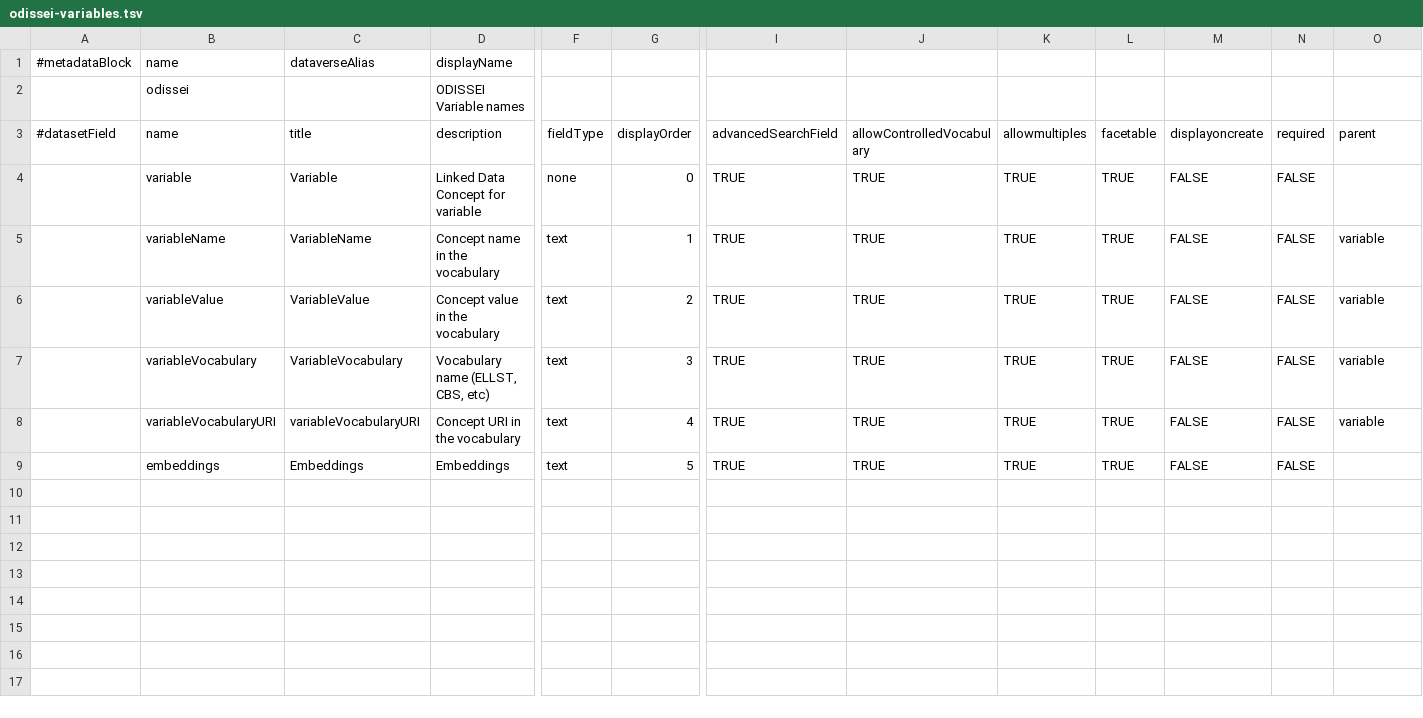
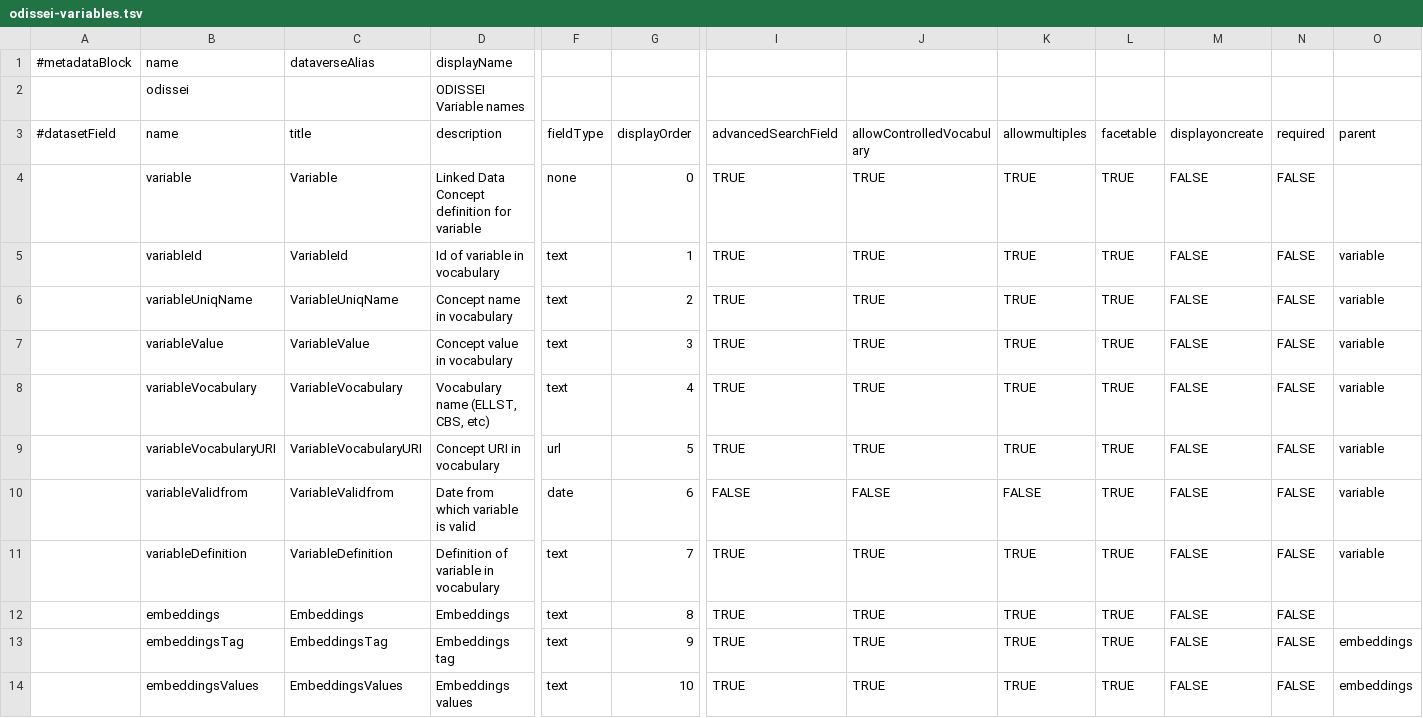
Before and after one commit to Dans-labs/semaf-client, a TSV file: semantic-mappings/odissei-variables.tsv, drawn as a sheet; only a part is shown, gaps mark what is left out; addresses are those after the commit; rows hold the shown columns only; the diff names each change by its address in the sheet, - before the commit and + after, or states it on an @@ line.

Commit message:
ODISSEI metadata schema updated with Defition and date

```diff
--- a/semantic-mappings/odissei-variables.tsv
+++ b/semantic-mappings/odissei-variables.tsv
-D4 (description): Linked Data Concept for variable
+D4 (description): Linked Data Concept definition for variable
-B5 (name): variableName
+B5 (name): variableId
-C5 (title): VariableName
+C5 (title): VariableId
-D5 (description): Concept name in the vocabulary
+D5 (description): Id of variable in vocabulary
+row 6:  | variableUniqName | VariableUniqName | Concept name in vocabulary | text | 2 | TRUE | TRUE | TRUE | TRUE | FALSE | FALSE | variable
-D7 (description): Concept value in the vocabulary
+D7 (description): Concept value in vocabulary
-G7 (displayOrder): 2
+G7 (displayOrder): 3
-G8 (displayOrder): 3
+G8 (displayOrder): 4
-C9 (title): variableVocabularyURI
+C9 (title): VariableVocabularyURI
-D9 (description): Concept URI in the vocabulary
+D9 (description): Concept URI in vocabulary
-F9 (fieldType): text
+F9 (fieldType): url
-G9 (displayOrder): 4
+G9 (displayOrder): 5
+row 10:  | variableValidfrom | VariableValidfrom | Date from which variable is valid | date | 6 | FALSE | FALSE | FALSE | TRUE | FALSE | FALSE | variable
+row 11:  | variableDefinition | VariableDefinition | Definition of variable in vocabulary | text | 7 | TRUE | TRUE | TRUE | TRUE | FALSE | FALSE | variable
-G12 (displayOrder): 5
+G12 (displayOrder): 8
+row 13:  | embeddingsTag | EmbeddingsTag | Embeddings tag | text | 9 | TRUE | TRUE | TRUE | TRUE | FALSE | FALSE | embeddings
+row 14:  | embeddingsValues | EmbeddingsValues | Embeddings values | text | 10 | TRUE | TRUE | TRUE | TRUE | FALSE | FALSE | embeddings
```
